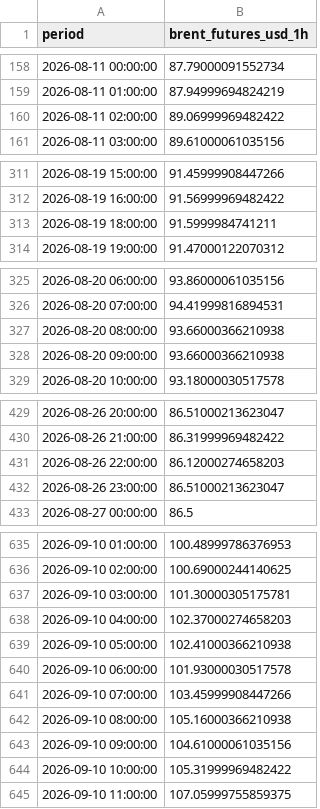
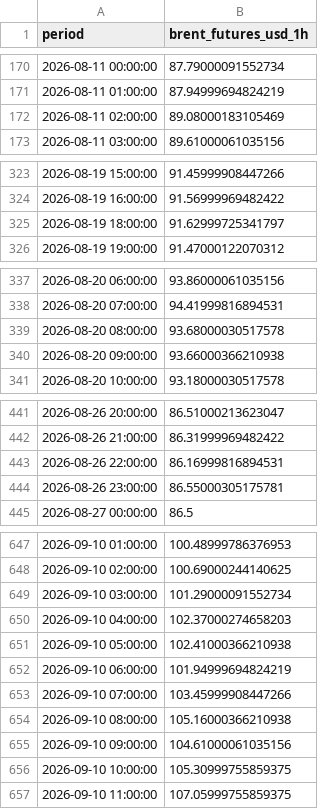
Before and after one commit to felixschrader/dieselpreisprognose, a CSV file: data/brent_futures_intraday_1h.csv, drawn as a sheet; only a part is shown, gaps mark what is left out; the diff covers the shown part only.

```diff
--- a/data/brent_futures_intraday_1h.csv
+++ b/data/brent_futures_intraday_1h.csv
@@ -159,3 +171,3 @@ period,brent_futures_usd_1h
 2026-08-11 01:00:00,87.94999694824219
-2026-08-11 02:00:00,89.06999969482422
+2026-08-11 02:00:00,89.08000183105469
 2026-08-11 03:00:00,89.61000061035156
@@ -312,3 +324,3 @@ period,brent_futures_usd_1h
 2026-08-19 16:00:00,91.56999969482422
-2026-08-19 18:00:00,91.5999984741211
+2026-08-19 18:00:00,91.62999725341797
 2026-08-19 19:00:00,91.47000122070312
@@ -326,3 +338,3 @@ period,brent_futures_usd_1h
 2026-08-20 07:00:00,94.41999816894531
-2026-08-20 08:00:00,93.66000366210938
+2026-08-20 08:00:00,93.68000030517578
 2026-08-20 09:00:00,93.66000366210938
@@ -430,4 +442,4 @@ period,brent_futures_usd_1h
 2026-08-26 21:00:00,86.31999969482422
-2026-08-26 22:00:00,86.12000274658203
-2026-08-26 23:00:00,86.51000213623047
+2026-08-26 22:00:00,86.16999816894531
+2026-08-26 23:00:00,86.55000305175781
 2026-08-27 00:00:00,86.5
@@ -636,6 +648,6 @@ period,brent_futures_usd_1h
 2026-09-10 02:00:00,100.69000244140625
-2026-09-10 03:00:00,101.30000305175781
+2026-09-10 03:00:00,101.29000091552734
 2026-09-10 04:00:00,102.37000274658203
 2026-09-10 05:00:00,102.41000366210938
-2026-09-10 06:00:00,101.93000030517578
+2026-09-10 06:00:00,101.94999694824219
 2026-09-10 07:00:00,103.45999908447266
@@ -643,3 +655,3 @@ period,brent_futures_usd_1h
 2026-09-10 09:00:00,104.61000061035156
-2026-09-10 10:00:00,105.31999969482422
+2026-09-10 10:00:00,105.30999755859375
 2026-09-10 11:00:00,107.05999755859375
```
Also changed, not shown: 17 added rows and 21 edited cells elsewhere in this file, data/ml/prognose_log.csv, 1 other file.
